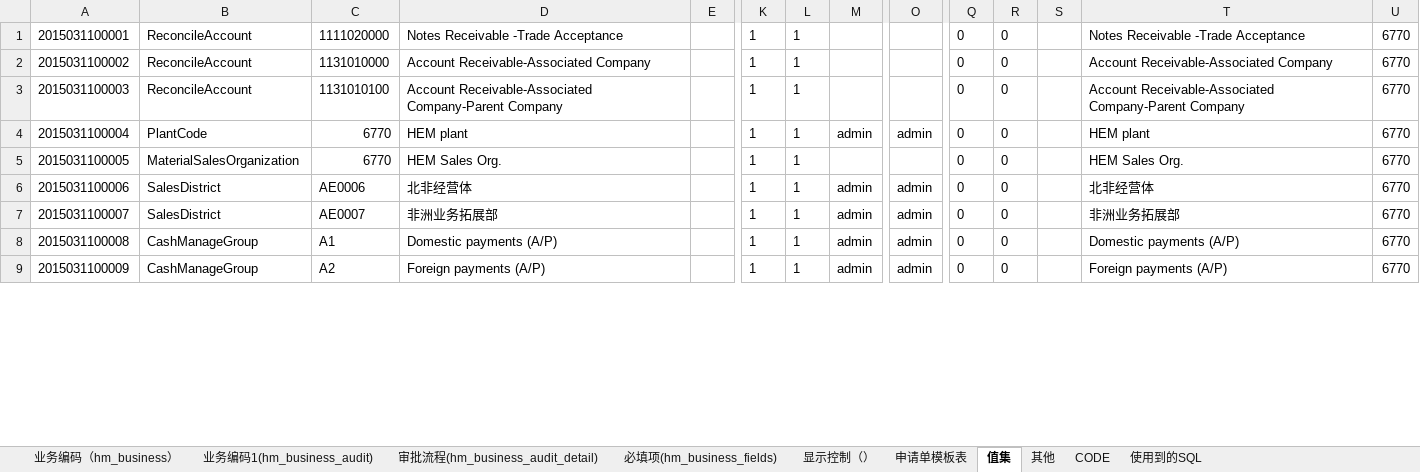
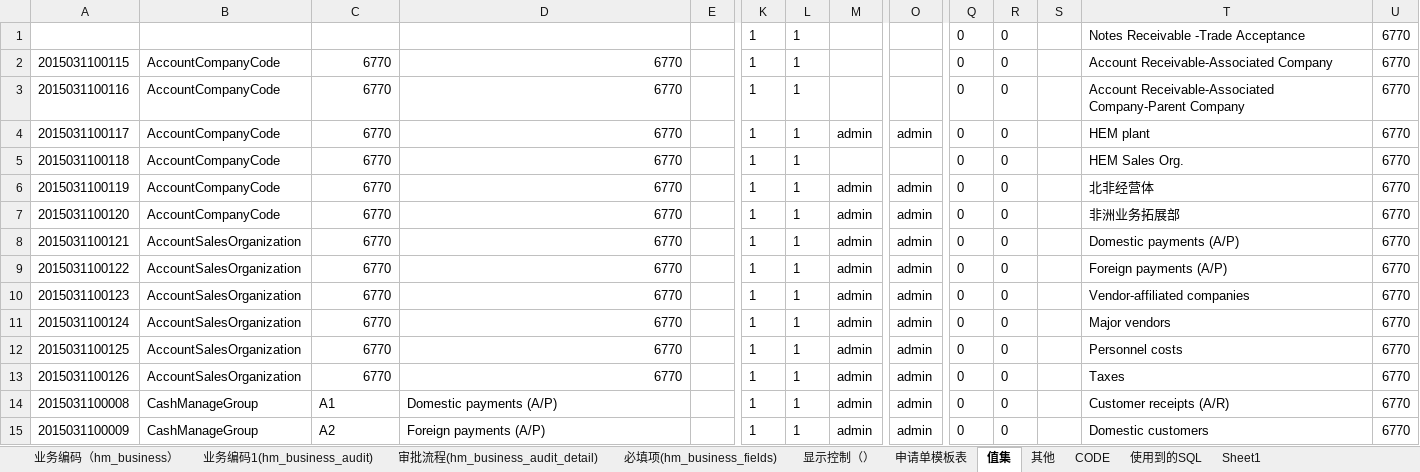
Before and after one commit to Longandai/WorkRecode, an Excel workbook: HopeMDM/2015年3月9日6710公司切换至6770/6770.xlsx, sheet 值集, drawn as a sheet; only a part is shown, gaps mark what is left out; values as stored, in another font and other column widths than the file's, no borders; 1 other sheet too large or unreadable and not compared; addresses are those after the commit; rows hold the shown columns only; the diff covers the shown part only; the diff names each change by its address in the sheet, - before the commit and + after, or states it on an @@ line.

```diff
--- a/HopeMDM/2015年3月9日6710公司切换至6770/6770.xlsx (sheet 值集)
+++ b/HopeMDM/2015年3月9日6710公司切换至6770/6770.xlsx (sheet 值集)
+sheet tab: Sheet1
-A1: 2015031100001
+A1: (empty)
-B1: ReconcileAccount
+B1: (empty)
-C1: 1111020000
+C1: (empty)
-D1: Notes Receivable -Trade Acceptance
+D1: (empty)
-A2: 2015031100002
+A2: 2015031100115
-B2:B3: ReconcileAccount
+B2:B3: AccountCompanyCode
-C2: 1131010000
+C2: 6770
-D2: Account Receivable-Associated Company
+D2: 6770
-A3: 2015031100003
+A3: 2015031100116
-C3: 1131010100
+C3: 6770
-D3: Account Receivable-Associated Company-Parent Company
+D3: 6770
-A4: 2015031100004
+A4: 2015031100117
-B4: PlantCode
+B4: AccountCompanyCode
-D4: HEM plant
+D4: 6770
-A5: 2015031100005
+A5: 2015031100118
-B5: MaterialSalesOrganization
+B5: AccountCompanyCode
-D5: HEM Sales Org.
+D5: 6770
-A6: 2015031100006
+A6: 2015031100119
-B6:B7: SalesDistrict
+B6:B7: AccountCompanyCode
-C6: AE0006
+C6: 6770
-D6: 北非经营体
+D6: 6770
-A7: 2015031100007
+A7: 2015031100120
-C7: AE0007
+C7: 6770
-D7: 非洲业务拓展部
+D7: 6770
+row 8: 2015031100121 | AccountSalesOrganization | 6770 | 6770 |  | 1 | 1 | admin | admin | 0 | 0 |  | Domestic payments (A/P) | 6770
+row 9: 2015031100122 | AccountSalesOrganization | 6770 | 6770 |  | 1 | 1 | admin | admin | 0 | 0 |  | Foreign payments (A/P) | 6770
+row 10: 2015031100123 | AccountSalesOrganization | 6770 | 6770 |  | 1 | 1 | admin | admin | 0 | 0 |  | Vendor-affiliated companies | 6770
+row 11: 2015031100124 | AccountSalesOrganization | 6770 | 6770 |  | 1 | 1 | admin | admin | 0 | 0 |  | Major vendors | 6770
+row 12: 2015031100125 | AccountSalesOrganization | 6770 | 6770 |  | 1 | 1 | admin | admin | 0 | 0 |  | Personnel costs | 6770
+row 13: 2015031100126 | AccountSalesOrganization | 6770 | 6770 |  | 1 | 1 | admin | admin | 0 | 0 |  | Taxes | 6770
-T14: Domestic payments (A/P)
+T14: Customer receipts (A/R)
-T15: Foreign payments (A/P)
+T15: Domestic customers
```
Also changed, not shown: 58 added rows, 60 removed rows and 287 edited cells elsewhere in this sheet, sheet 显示控制（）, sheet 必填项(hm_business_fields), sheet CODE, sheet 审批流程(hm_business_audit_detail), sheet 其他, 周报/周报刘志龙(5).xlsx, 6 other files.
